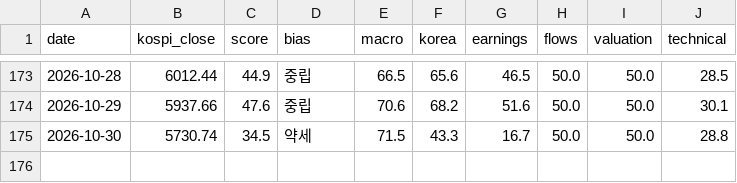
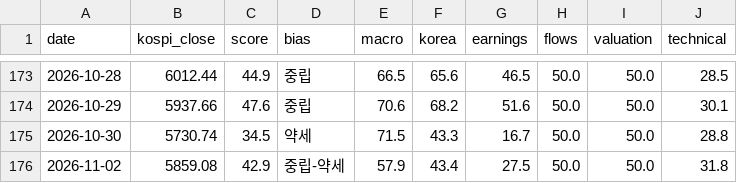
Before and after one commit to kym20031219-code/etf-partner-finder, a CSV file: results/kospi_history.csv, drawn as a sheet; only a part is shown, gaps mark what is left out; the diff names each change by its address in the sheet, - before the commit and + after, or states it on an @@ line.

```diff
--- a/results/kospi_history.csv
+++ b/results/kospi_history.csv
+row 176: 2026-11-02 | 5859.08 | 42.9 | 중립-약세 | 57.9 | 43.4 | 27.5 | 50.0 | 50.0 | 31.8
```
Also changed, not shown: 1 other file.
